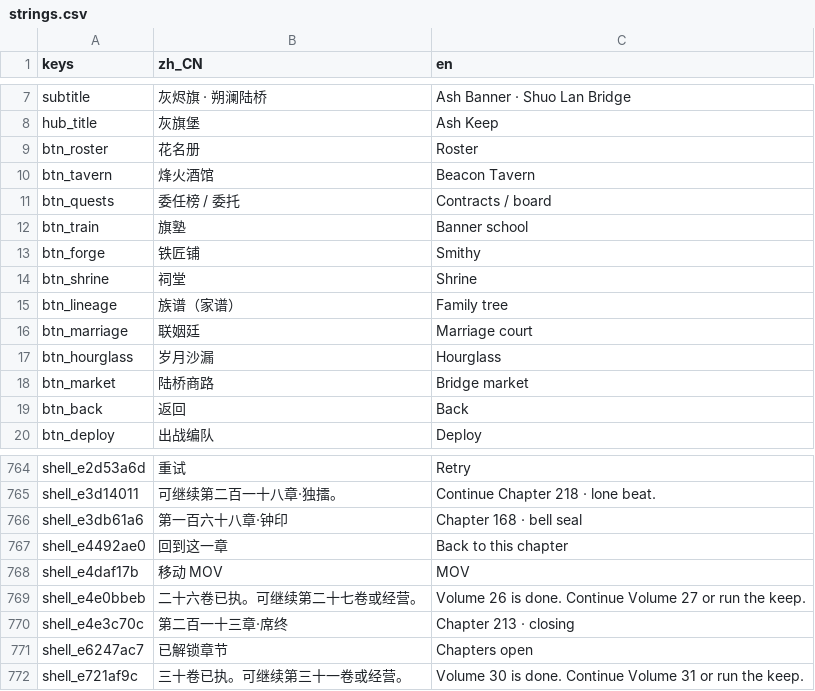
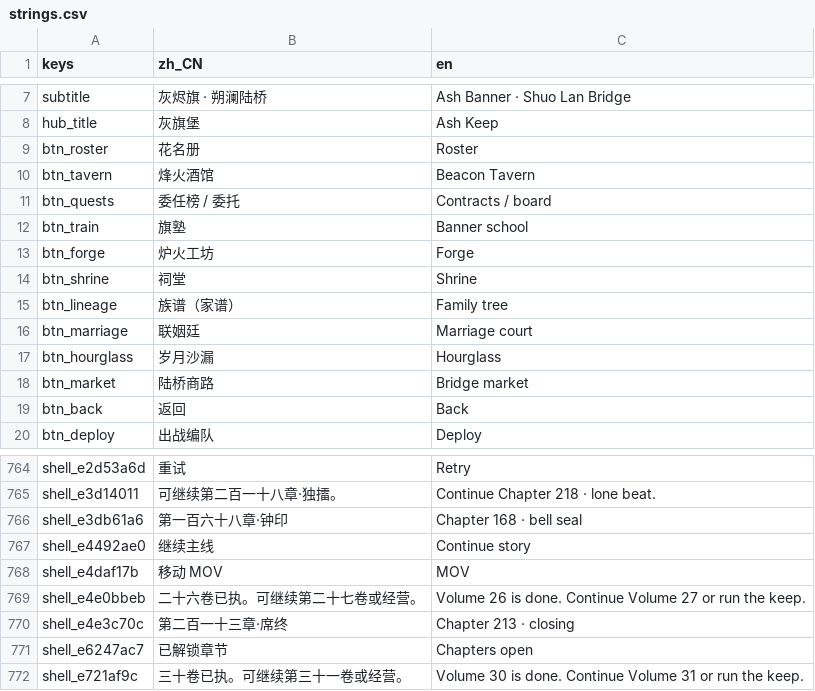
Before and after one commit to wuyongjia666-droid/CenturyKnights, a CSV file: project/data/locale/strings.csv, drawn as a sheet; only a part is shown, gaps mark what is left out.

```diff
--- a/project/data/locale/strings.csv
+++ b/project/data/locale/strings.csv
@@ -12,3 +12,3 @@ btn_quests,委任榜 / 委托,Contracts / board
 btn_train,旗塾,Banner school
-btn_forge,铁匠铺,Smithy
+btn_forge,炉火工坊,Forge
 btn_shrine,祠堂,Shrine
@@ -782,3 +782,3 @@ shell_e3d14011,可继续第二百一十八章·独擂。,Continue Chapter 218 ·
 shell_e3db61a6,第一百六十八章·钟印,Chapter 168 · bell seal
-shell_e4492ae0,回到这一章,Back to this chapter
+shell_e4492ae0,继续主线,Continue story
 shell_e4daf17b,移动 MOV,MOV
```
Also changed, not shown: project/data/locale/company.csv, project/data/locale/ux.csv, 8 other files.
